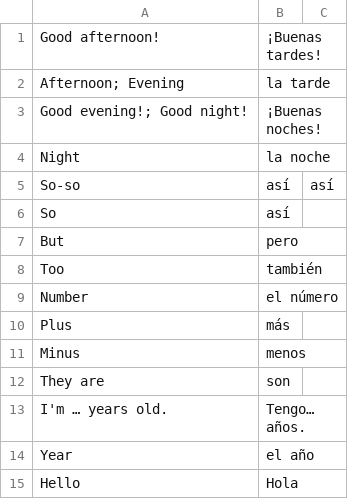
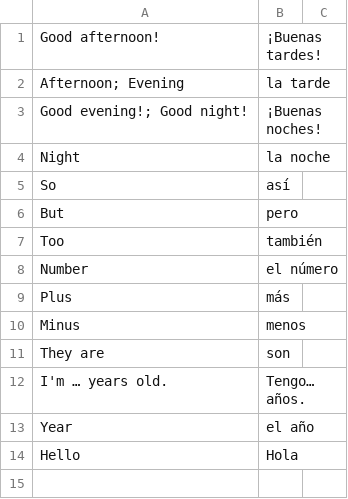
Before and after one commit to tnikel01/testboot, a CSV file: basic.csv, drawn as a sheet; the diff names each change by its address in the sheet, - before the commit and + after, or states it on an @@ line.

```diff
--- a/basic.csv
+++ b/basic.csv
-row 5: So-so | así | así
```
Also changed, not shown: 14 other files.
